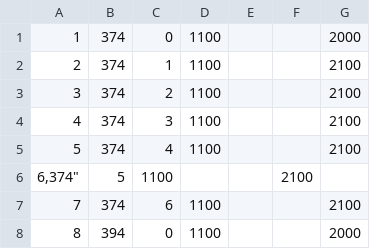
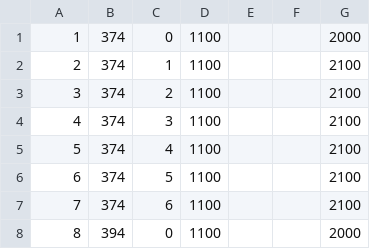
Before and after one commit to MidoriYamaoka/StreetIndex, a CSV file: db/operationhours.csv, drawn as a sheet; only a part is shown; removed rows and columns are numbered as before the commit, all else as after; the diff names each change by its address in the sheet, - before the commit and + after, or states it on an @@ line.

Commit message:
edit 6th lines record at operationhours csv

```diff
--- a/db/operationhours.csv
+++ b/db/operationhours.csv
-row 6: 6,374" | 5 | 1100 |  |  | 2100
+row 6: 6 | 374 | 5 | 1100 |  |  | 2100
```
